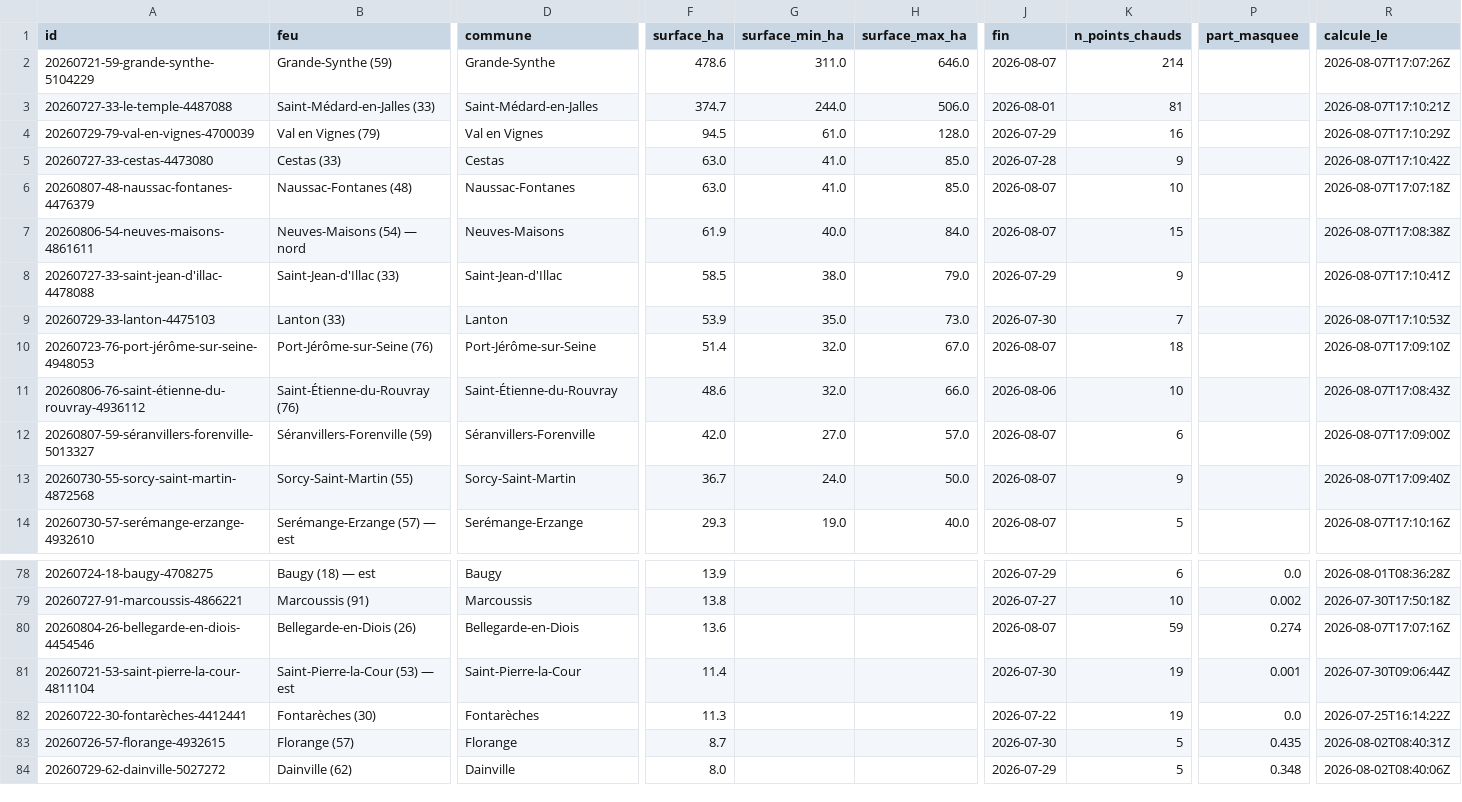
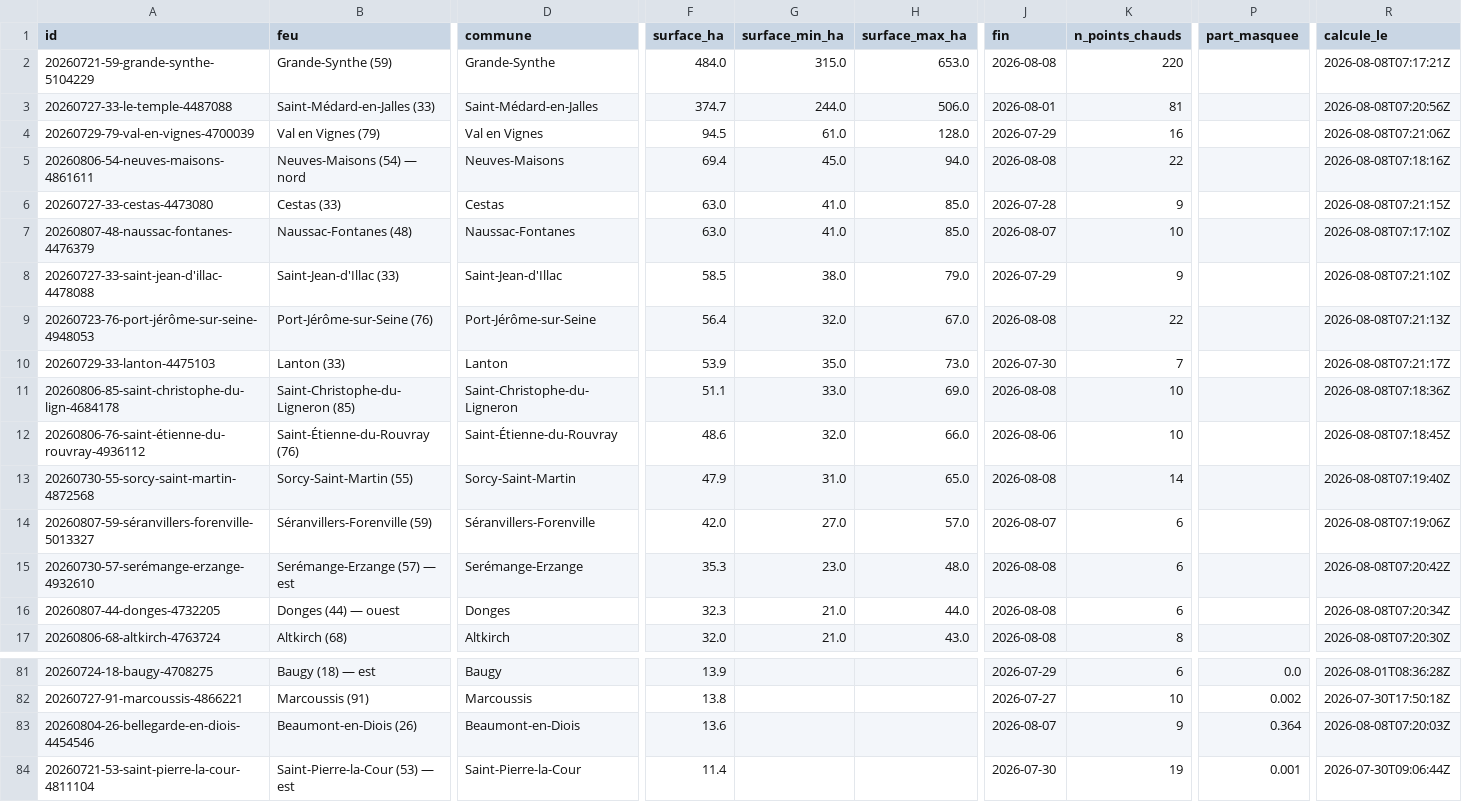
Before and after one commit to r0bp3nguin/brulis, a CSV file: site/data/feux.csv, drawn as a sheet; only a part is shown, gaps mark what is left out; the shorter side is filled out with more unchanged rows; removed rows and columns are numbered as before the commit, all else as after; rows hold the shown columns only; the diff covers the shown part only; the diff names each change by its address in the sheet, - before the commit and + after, or states it on an @@ line.

```diff
--- a/site/data/feux.csv
+++ b/site/data/feux.csv
-F2 (surface_ha): 478.6
+F2 (surface_ha): 484.0
-G2 (surface_min_ha): 311.0
+G2 (surface_min_ha): 315.0
-H2 (surface_max_ha): 646.0
+H2 (surface_max_ha): 653.0
-J2 (fin): 2026-08-07
+J2 (fin): 2026-08-08
-K2 (n_points_chauds): 214
+K2 (n_points_chauds): 220
-R2 (calcule_le): 2026-08-07T17:07:26Z
+R2 (calcule_le): 2026-08-08T07:17:21Z
-R3 (calcule_le): 2026-08-07T17:10:21Z
+R3 (calcule_le): 2026-08-08T07:20:56Z
-R4 (calcule_le): 2026-08-07T17:10:29Z
+R4 (calcule_le): 2026-08-08T07:21:06Z
+row 5: 20260806-54-neuves-maisons-4861611 | Neuves-Maisons (54) — nord | Neuves-Maisons | 69.4 | 45.0 | 94.0 | 2026-08-08 | 22 |  | 2026-08-08T07:18:16Z
-R6 (calcule_le): 2026-08-07T17:10:42Z
+R6 (calcule_le): 2026-08-08T07:21:15Z
-R7 (calcule_le): 2026-08-07T17:07:18Z
+R7 (calcule_le): 2026-08-08T07:17:10Z
-row 7: 20260806-54-neuves-maisons-4861611 | Neuves-Maisons (54) — nord | Neuves-Maisons | 61.9 | 40.0 | 84.0 | 2026-08-07 | 15 |  | 2026-08-07T17:08:38Z
-R8 (calcule_le): 2026-08-07T17:10:41Z
+R8 (calcule_le): 2026-08-08T07:21:10Z
+row 9: 20260723-76-port-jérôme-sur-seine-4948053 | Port-Jérôme-sur-Seine (76) | Port-Jérôme-sur-Seine | 56.4 | 32.0 | 67.0 | 2026-08-08 | 22 |  | 2026-08-08T07:21:13Z
-R10 (calcule_le): 2026-08-07T17:10:53Z
+R10 (calcule_le): 2026-08-08T07:21:17Z
-row 10: 20260723-76-port-jérôme-sur-seine-4948053 | Port-Jérôme-sur-Seine (76) | Port-Jérôme-sur-Seine | 51.4 | 32.0 | 67.0 | 2026-08-07 | 18 |  | 2026-08-07T17:09:10Z
+row 11: 20260806-85-saint-christophe-du-lign-4684178 | Saint-Christophe-du-Ligneron (85) | Saint-Christophe-du-Ligneron | 51.1 | 33.0 | 69.0 | 2026-08-08 | 10 |  | 2026-08-08T07:18:36Z
-R12 (calcule_le): 2026-08-07T17:08:43Z
+R12 (calcule_le): 2026-08-08T07:18:45Z
+row 13: 20260730-55-sorcy-saint-martin-4872568 | Sorcy-Saint-Martin (55) | Sorcy-Saint-Martin | 47.9 | 31.0 | 65.0 | 2026-08-08 | 14 |  | 2026-08-08T07:19:40Z
-R14 (calcule_le): 2026-08-07T17:09:00Z
+R14 (calcule_le): 2026-08-08T07:19:06Z
-row 13: 20260730-55-sorcy-saint-martin-4872568 | Sorcy-Saint-Martin (55) | Sorcy-Saint-Martin | 36.7 | 24.0 | 50.0 | 2026-08-07 | 9 |  | 2026-08-07T17:09:40Z
-F15 (surface_ha): 29.3
+F15 (surface_ha): 35.3
-G15 (surface_min_ha): 19.0
+G15 (surface_min_ha): 23.0
-H15 (surface_max_ha): 40.0
+H15 (surface_max_ha): 48.0
-J15 (fin): 2026-08-07
+J15 (fin): 2026-08-08
-K15 (n_points_chauds): 5
+K15 (n_points_chauds): 6
-R15 (calcule_le): 2026-08-07T17:10:16Z
+R15 (calcule_le): 2026-08-08T07:20:42Z
+row 16: 20260807-44-donges-4732205 | Donges (44) — ouest | Donges | 32.3 | 21.0 | 44.0 | 2026-08-08 | 6 |  | 2026-08-08T07:20:34Z
+row 17: 20260806-68-altkirch-4763724 | Altkirch (68) | Altkirch | 32.0 | 21.0 | 43.0 | 2026-08-08 | 8 |  | 2026-08-08T07:20:30Z
-B83 (feu): Bellegarde-en-Diois (26)
+B83 (feu): Beaumont-en-Diois (26)
-D83 (commune): Bellegarde-en-Diois
+D83 (commune): Beaumont-en-Diois
-K83 (n_points_chauds): 59
+K83 (n_points_chauds): 9
-P83 (part_masquee): 0.274
+P83 (part_masquee): 0.364
-R83 (calcule_le): 2026-08-07T17:07:16Z
+R83 (calcule_le): 2026-08-08T07:20:03Z
```
Also changed, not shown: 1 added row, 1 removed row and 17 edited cells elsewhere in this file, 52 other files.
